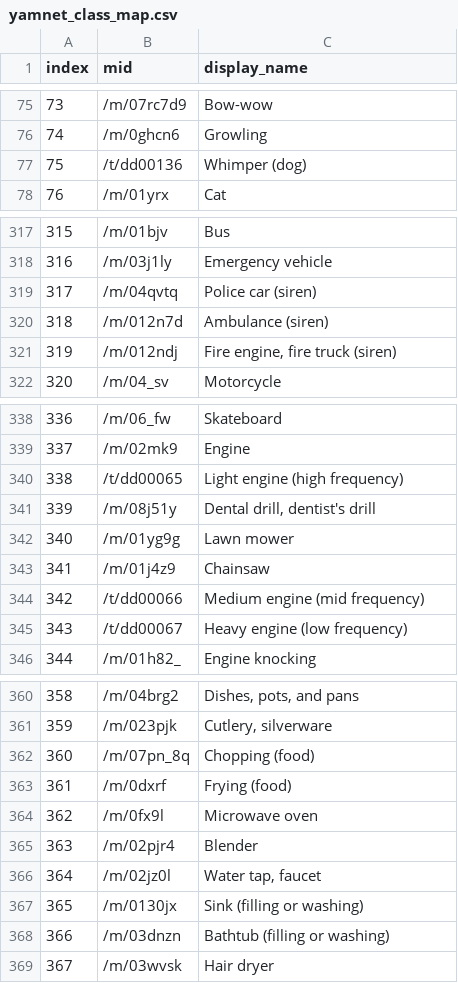
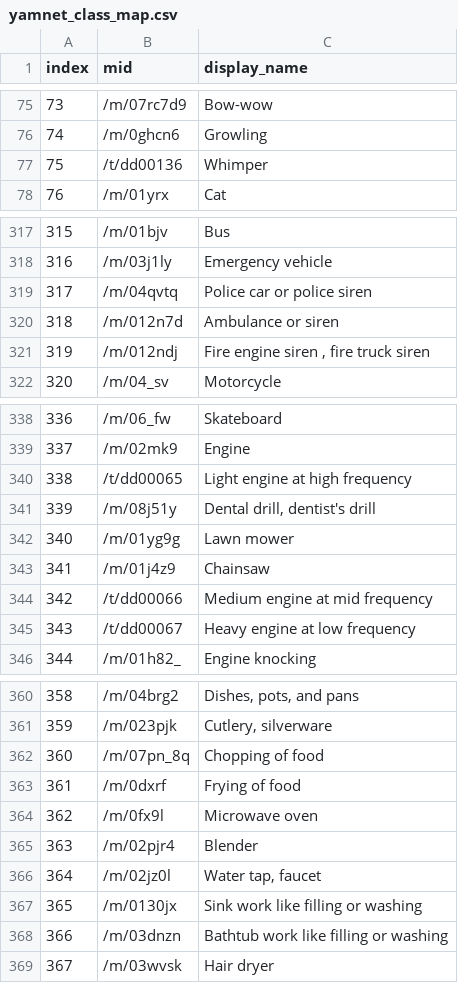
Before and after one commit to technosaby/RedHenAudioTagger, a CSV file: tagging_audio_effects/models/assets/yamnet_class_map.csv, drawn as a sheet; only a part is shown, gaps mark what is left out; the diff covers the shown part only.

```diff
--- a/tagging_audio_effects/models/assets/yamnet_class_map.csv
+++ b/tagging_audio_effects/models/assets/yamnet_class_map.csv
@@ -76,3 +76,3 @@ index,mid,display_name
 74,/m/0ghcn6,Growling
-75,/t/dd00136,Whimper (dog)
+75,/t/dd00136,Whimper
 76,/m/01yrx,Cat
@@ -318,5 +318,5 @@ index,mid,display_name
 316,/m/03j1ly,Emergency vehicle
-317,/m/04qvtq,Police car (siren)
-318,/m/012n7d,Ambulance (siren)
-319,/m/012ndj,"Fire engine, fire truck (siren)"
+317,/m/04qvtq,Police car or police siren
+318,/m/012n7d,Ambulance or siren
+319,/m/012ndj,"Fire engine siren , fire truck siren"
 320,/m/04_sv,Motorcycle
@@ -339,3 +339,3 @@ index,mid,display_name
 337,/m/02mk9,Engine
-338,/t/dd00065,Light engine (high frequency)
+338,/t/dd00065,Light engine at high frequency
 339,/m/08j51y,"Dental drill, dentist's drill"
@@ -343,4 +343,4 @@ index,mid,display_name
 341,/m/01j4z9,Chainsaw
-342,/t/dd00066,Medium engine (mid frequency)
-343,/t/dd00067,Heavy engine (low frequency)
+342,/t/dd00066,Medium engine at mid frequency
+343,/t/dd00067,Heavy engine at low frequency
 344,/m/01h82_,Engine knocking
@@ -361,4 +361,4 @@ index,mid,display_name
 359,/m/023pjk,"Cutlery, silverware"
-360,/m/07pn_8q,Chopping (food)
-361,/m/0dxrf,Frying (food)
+360,/m/07pn_8q,Chopping of food
+361,/m/0dxrf,Frying of food
 362,/m/0fx9l,Microwave oven
@@ -366,4 +366,4 @@ index,mid,display_name
 364,/m/02jz0l,"Water tap, faucet"
-365,/m/0130jx,Sink (filling or washing)
-366,/m/03dnzn,Bathtub (filling or washing)
+365,/m/0130jx,Sink work like filling or washing
+366,/m/03dnzn,Bathtub work like filling or washing
 367,/m/03wvsk,Hair dryer
```
Also changed, not shown: 14 edited cells elsewhere in this file, 5 other files.
